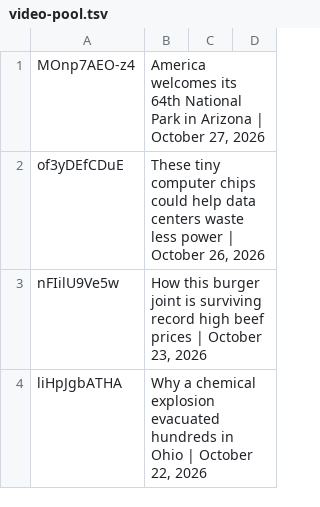
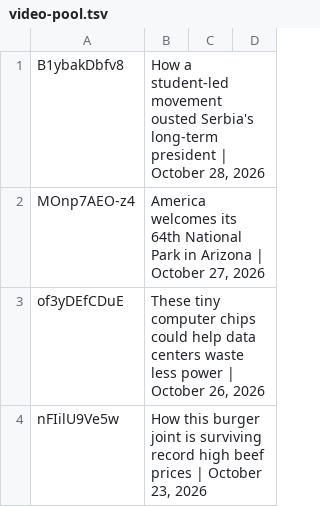
Before and after one commit to epis-mintsite/cnn10-exam-daily, a TSV file: data/video-pool.tsv, drawn as a sheet; only a part is shown; the shorter side is filled out with more unchanged rows; the diff names each change by its address in the sheet, - before the commit and + after, or states it on an @@ line.

```diff
--- a/data/video-pool.tsv
+++ b/data/video-pool.tsv
+row 1: B1ybakDbfv8 | How a student-led movement ousted Serbia's long-term president | October 28, 2026
```
Also changed, not shown: 1 other file.
